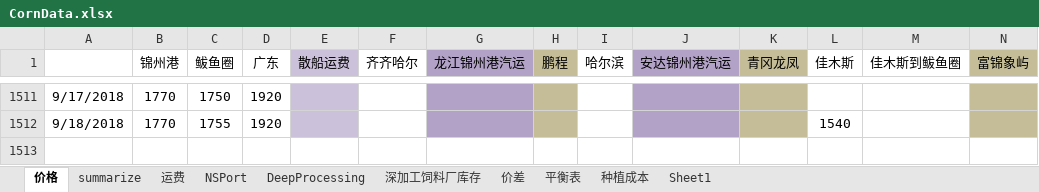
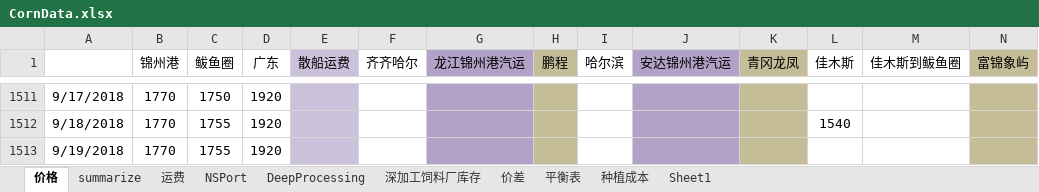
Before and after one commit to huqinghua109/fhzbWeb, an Excel workbook: report/CornData.xlsx, sheet 价格, drawn as a sheet; only a part is shown, gaps mark what is left out; values as stored, in another font and other column widths than the file's, no borders; rows hold the shown columns only; the diff names each change by its address in the sheet, - before the commit and + after, or states it on an @@ line.

```diff
--- a/report/CornData.xlsx (sheet 价格)
+++ b/report/CornData.xlsx (sheet 价格)
+row 1513: 9/19/2018 | 1770 | 1755 | 1920
```
Also changed, not shown: sheet Sheet1, charts or pictures, report/cleandata_basis.xlsx, 4 other files.
